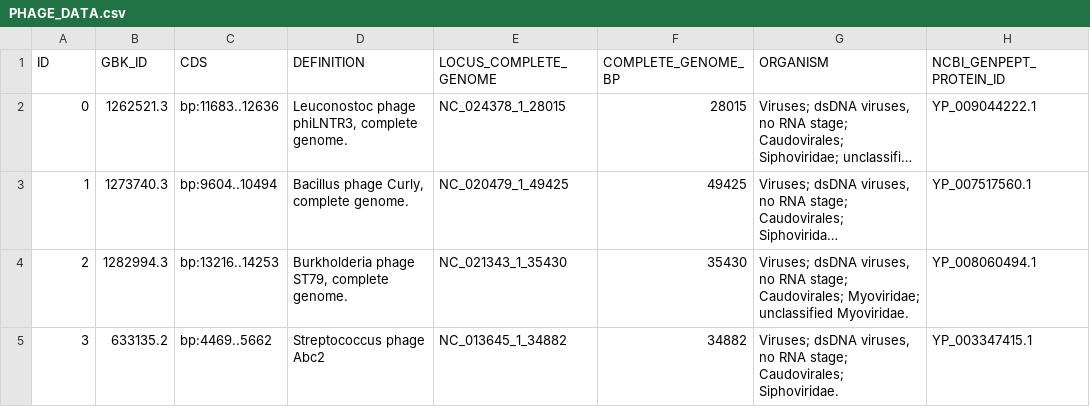
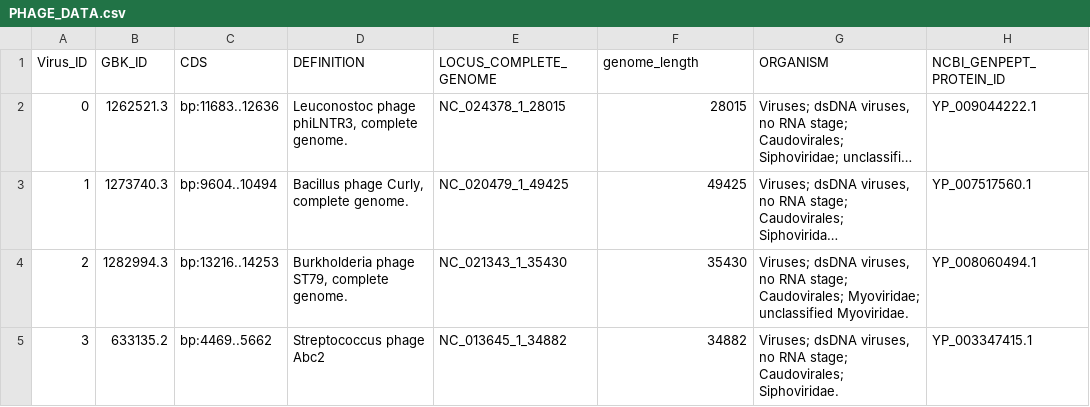
Before and after one commit to luquelab/VAN, a CSV file: data/PHAGE_DATA.csv, drawn as a sheet; only a part is shown; long unchanged cells end in …; the diff names each change by its address in the sheet, - before the commit and + after, or states it on an @@ line.

```diff
--- a/data/PHAGE_DATA.csv
+++ b/data/PHAGE_DATA.csv
-A1: ID
+A1: Virus_ID
-F1: COMPLETE_GENOME_BP
+F1: genome_length
```
Also changed, not shown: data/Actino_full_data.csv, 2 other files.
